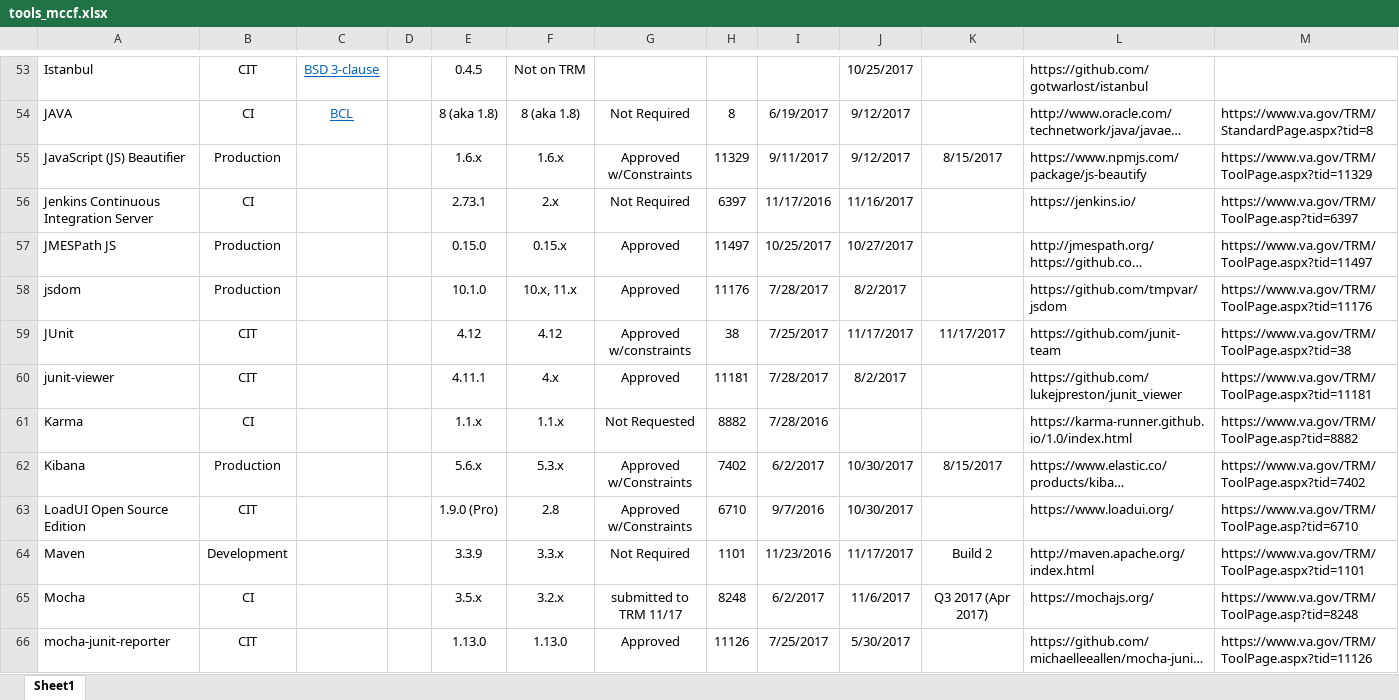
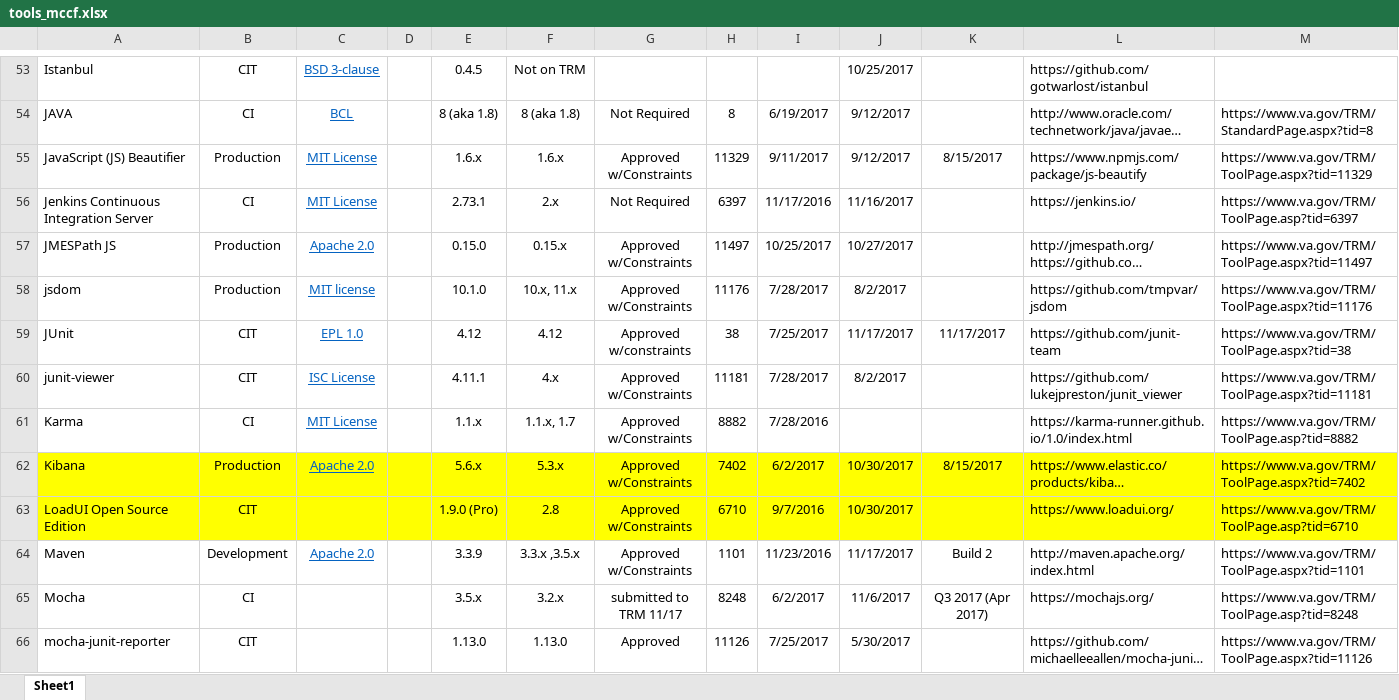
Before and after one commit to vernitathomgcio/TASCore_documents172, an Excel workbook: TASCore_documents/CM/tools_mccf.xlsx, sheet Sheet1, drawn as a sheet; only a part is shown, gaps mark what is left out; long unchanged cells end in …; values as stored, in another font and other column widths than the file's, no borders; the diff covers the shown part only; the diff names each change by its address in the sheet, - before the commit and + after, or states it on an @@ line.

Commit message:
627455: Update MCCF tools list - Updated license info

```diff
--- a/TASCore_documents/CM/tools_mccf.xlsx (sheet Sheet1)
+++ b/TASCore_documents/CM/tools_mccf.xlsx (sheet Sheet1)
-C55:C56: (empty)
+C55:C56: MIT License
-C57: (empty)
+C57: Apache 2.0
-G57:G58: Approved
+G57:G58: Approved w/Constraints
-C58: (empty)
+C58: MIT license
-C59: (empty)
+C59: EPL 1.0
-C60: (empty)
+C60: ISC License
-G60: Approved
+G60: Approved w/Constraints
-C61: (empty)
+C61: MIT License
-F61: 1.1.x
+F61: 1.1.x, 1.7
-G61: Not Requested
+G61: Approved w/Constraints
-A62:M63 fill: none
+A62:M63 fill: #FFFF00
-C62: (empty)
+C62: Apache 2.0
-C64: (empty)
+C64: Apache 2.0
-F64: 3.3.x
+F64: 3.3.x ,3.5.x
-G64: Not Required
+G64: Approved w/Constraints
```
Also changed, not shown: cell formats elsewhere in this sheet, 3 other files.
